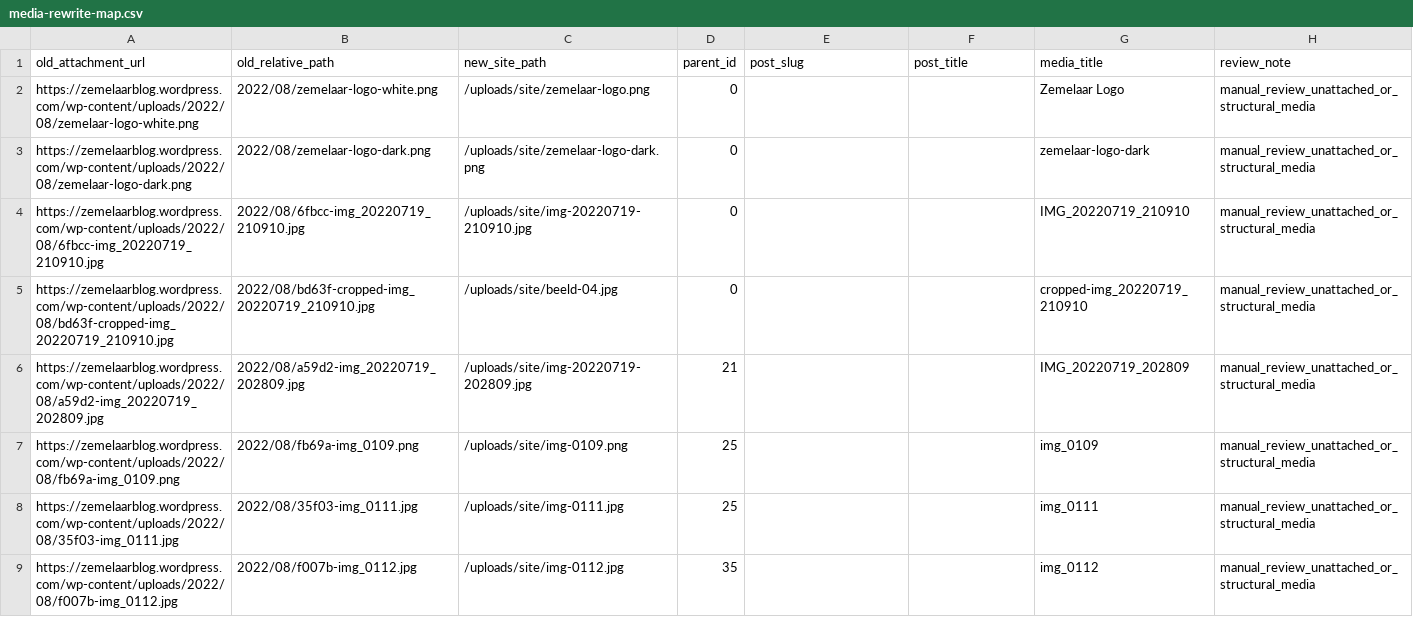
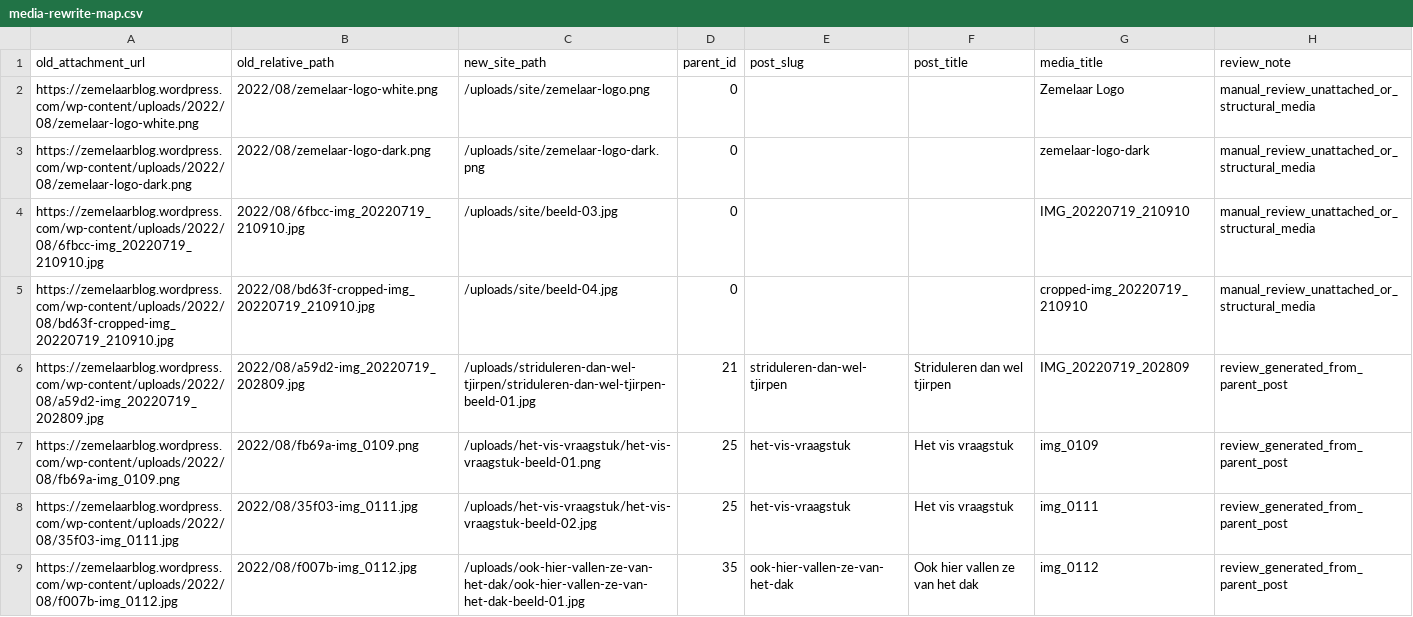
Before and after one commit to ttcremers/zemelaar.blog, a CSV file: migration/media-rewrite-map.csv, drawn as a sheet; only a part is shown; the diff covers the shown part only.

Commit message:
tools: map media to parent posts from WordPress export

```diff
--- a/migration/media-rewrite-map.csv
+++ b/migration/media-rewrite-map.csv
@@ -3,7 +3,7 @@ https://zemelaarblog.wordpress.com/wp-content/uploads/2022/08/zemelaar-logo-whit
 https://zemelaarblog.wordpress.com/wp-content/uploads/2022/08/zemelaar-logo-dark.png,2022/08/zemelaar-logo-dark.png,/uploads/site/zemelaar-logo-dark.png,0,,,zemelaar-logo-dark,manual_review_unattached_or_structural_media
-https://zemelaarblog.wordpress.com/wp-content/uploads/2022/08/6fbcc-img_20220719_210910.jpg,2022/08/6fbcc-img_20220719_210910.jpg,/uploads/site/img-20220719-210910.jpg,0,,,IMG_20220719_210910,manual_review_unattached_or_structural_media
+https://zemelaarblog.wordpress.com/wp-content/uploads/2022/08/6fbcc-img_20220719_210910.jpg,2022/08/6fbcc-img_20220719_210910.jpg,/uploads/site/beeld-03.jpg,0,,,IMG_20220719_210910,manual_review_unattached_or_structural_media
 https://zemelaarblog.wordpress.com/wp-content/uploads/2022/08/bd63f-cropped-img_20220719_210910.jpg,2022/08/bd63f-cropped-img_20220719_210910.jpg,/uploads/site/beeld-04.jpg,0,,,cropped-img_20220719_210910,manual_review_unattached_or_structural_media
-https://zemelaarblog.wordpress.com/wp-content/uploads/2022/08/a59d2-img_20220719_202809.jpg,2022/08/a59d2-img_20220719_202809.jpg,/uploads/site/img-20220719-202809.jpg,21,,,IMG_20220719_202809,manual_review_unattached_or_structural_media
-https://zemelaarblog.wordpress.com/wp-content/uploads/2022/08/fb69a-img_0109.png,2022/08/fb69a-img_0109.png,/uploads/site/img-0109.png,25,,,img_0109,manual_review_unattached_or_structural_media
-https://zemelaarblog.wordpress.com/wp-content/uploads/2022/08/35f03-img_0111.jpg,2022/08/35f03-img_0111.jpg,/uploads/site/img-0111.jpg,25,,,img_0111,manual_review_unattached_or_structural_media
-https://zemelaarblog.wordpress.com/wp-content/uploads/2022/08/f007b-img_0112.jpg,2022/08/f007b-img_0112.jpg,/uploads/site/img-0112.jpg,35,,,img_0112,manual_review_unattached_or_structural_media
+https://zemelaarblog.wordpress.com/wp-content/uploads/2022/08/a59d2-img_20220719_202809.jpg,2022/08/a59d2-img_20220719_202809.jpg,/uploads/striduleren-dan-wel-tjirpen/striduleren-dan-wel-tjirpen-beeld-01.jpg,21,striduleren-dan-wel-tjirpen,Striduleren dan wel tjirpen,IMG_20220719_202809,review_generated_from_parent_post
+https://zemelaarblog.wordpress.com/wp-content/uploads/2022/08/fb69a-img_0109.png,2022/08/fb69a-img_0109.png,/uploads/het-vis-vraagstuk/het-vis-vraagstuk-beeld-01.png,25,het-vis-vraagstuk,Het vis vraagstuk,img_0109,review_generated_from_parent_post
+https://zemelaarblog.wordpress.com/wp-content/uploads/2022/08/35f03-img_0111.jpg,2022/08/35f03-img_0111.jpg,/uploads/het-vis-vraagstuk/het-vis-vraagstuk-beeld-02.jpg,25,het-vis-vraagstuk,Het vis vraagstuk,img_0111,review_generated_from_parent_post
+https://zemelaarblog.wordpress.com/wp-content/uploads/2022/08/f007b-img_0112.jpg,2022/08/f007b-img_0112.jpg,/uploads/ook-hier-vallen-ze-van-het-dak/ook-hier-vallen-ze-van-het-dak-beeld-01.jpg,35,ook-hier-vallen-ze-van-het-dak,Ook hier vallen ze van het dak,img_0112,review_generated_from_parent_post
```
Also changed, not shown: 91 edited cells elsewhere in this file, 39 other files.
